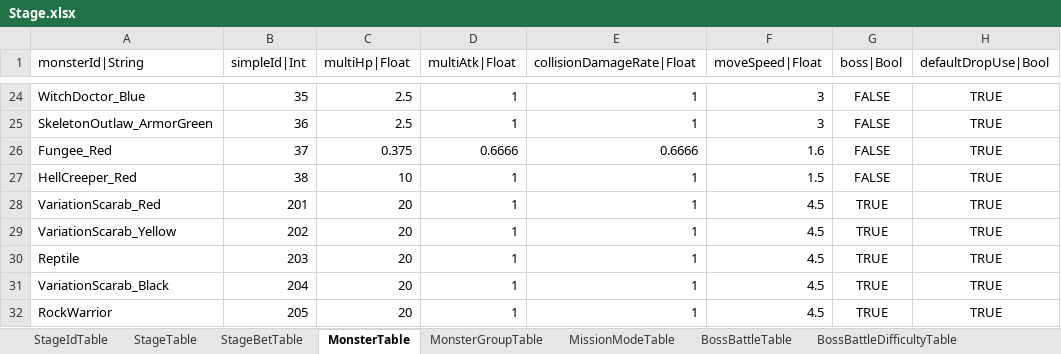
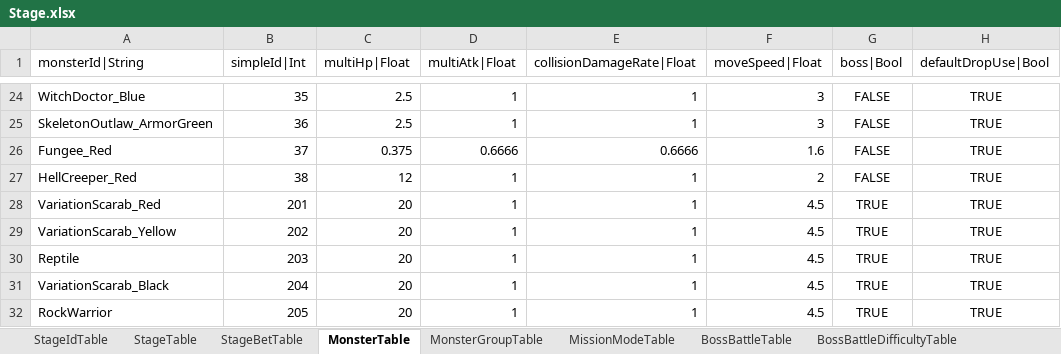
Before and after one commit to hayannal/ProjectNameless, an Excel workbook: Excel/Stage.xlsx, sheet MonsterTable, drawn as a sheet; only a part is shown, gaps mark what is left out; values as stored, in another font and other column widths than the file's, no borders; conditional formats not drawn; the diff names each change by its address in the sheet, - before the commit and + after, or states it on an @@ line.

```diff
--- a/Excel/Stage.xlsx (sheet MonsterTable)
+++ b/Excel/Stage.xlsx (sheet MonsterTable)
-C27 (multiHp|Float): 10
+C27 (multiHp|Float): 12
-F27 (moveSpeed|Float): 1.5
+F27 (moveSpeed|Float): 2
```
Also changed, not shown: 2 other files.
